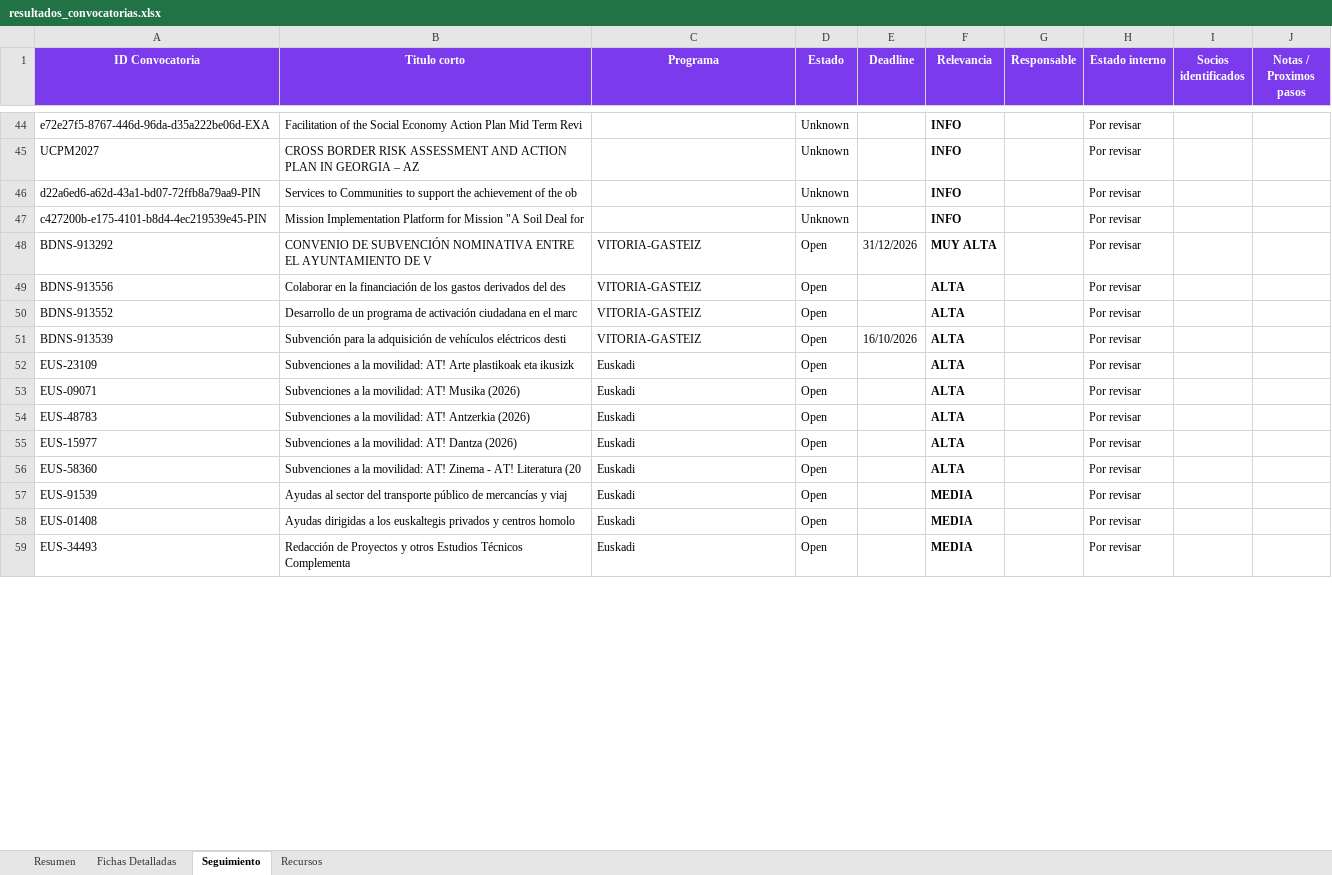
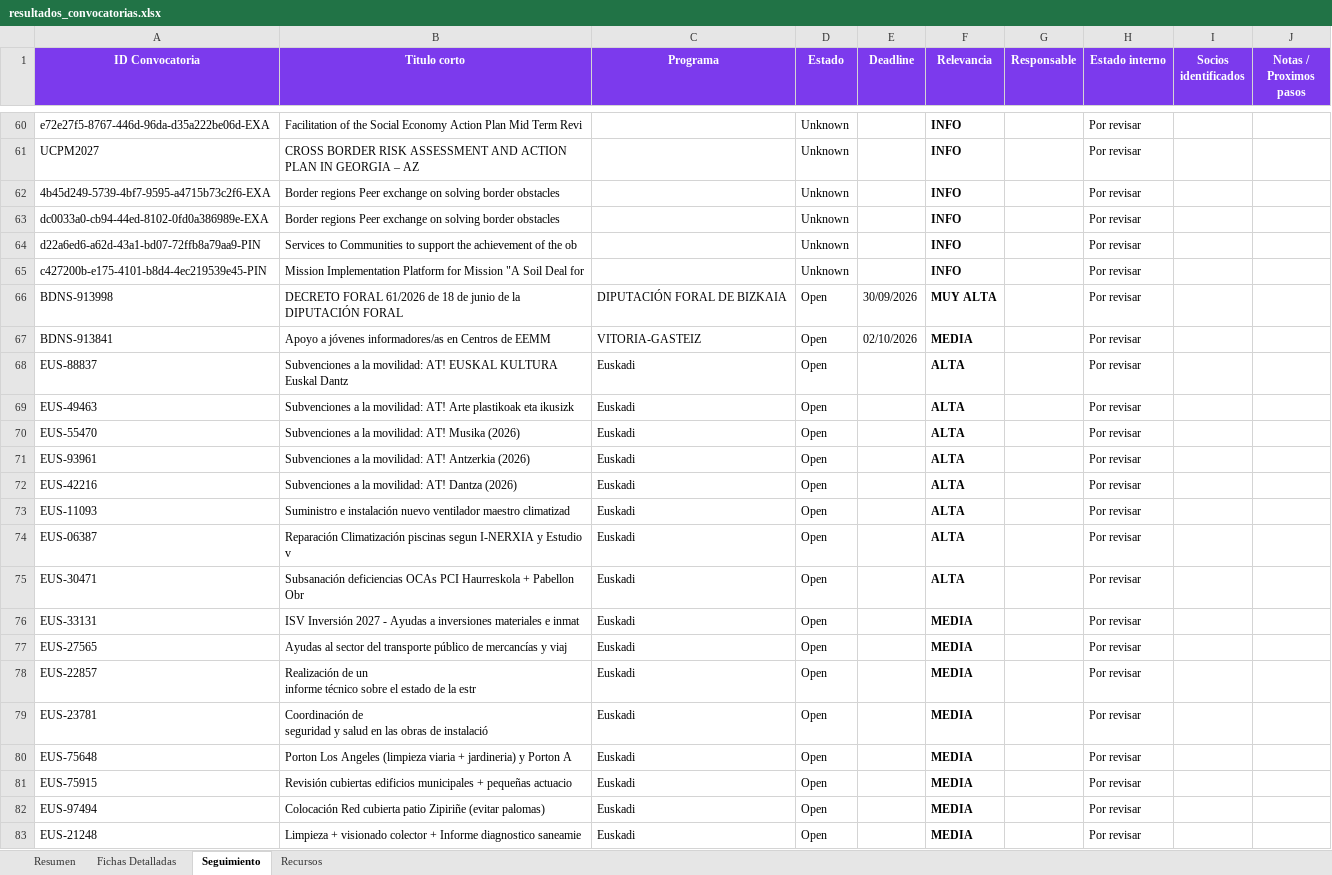
Before and after one commit to haguirre-lab/eu-funding-radar, an Excel workbook: docs/resultados_convocatorias.xlsx, sheet Seguimiento, drawn as a sheet; only a part is shown, gaps mark what is left out; values as stored, in another font and other column widths than the file's, no borders; removed rows and columns are numbered as before the commit, all else as after; ↵ is a line break in a cell; the diff covers the shown part only; the diff names each change by its address in the sheet, - before the commit and + after, or states it on an @@ line.

```diff
--- a/docs/resultados_convocatorias.xlsx (sheet Seguimiento)
+++ b/docs/resultados_convocatorias.xlsx (sheet Seguimiento)
+row 62: 4b45d249-5739-4bf7-9595-a4715b73c2f6-EXA | Border regions Peer exchange on solving border obstacles |  | Unknown |  | INFO |  | Por revisar
+row 63: dc0033a0-cb94-44ed-8102-0fd0a386989e-EXA | Border regions Peer exchange on solving border obstacles |  | Unknown |  | INFO |  | Por revisar
-A66 (ID Convocatoria): BDNS-913292
+A66 (ID Convocatoria): BDNS-913998
-B66 (Titulo corto): CONVENIO DE SUBVENCIÓN NOMINATIVA ENTRE EL AYUNTAMIENTO DE V
+B66 (Titulo corto): DECRETO FORAL 61/2026 de 18 de junio de la DIPUTACIÓN FORAL
-C66 (Programa): VITORIA-GASTEIZ
+C66 (Programa): DIPUTACIÓN FORAL DE BIZKAIA
-E66 (Deadline): 31/12/2026
+E66 (Deadline): 30/09/2026
-A67 (ID Convocatoria): BDNS-913556
+A67 (ID Convocatoria): BDNS-913841
-B67 (Titulo corto): Colaborar en la financiación de los gastos derivados del des
+B67 (Titulo corto): Apoyo a jóvenes informadores/as en Centros de EEMM
-E67 (Deadline): (empty)
+E67 (Deadline): 02/10/2026
-F67 (Relevancia): ALTA
+F67 (Relevancia): MEDIA
-A68 (ID Convocatoria): BDNS-913552
+A68 (ID Convocatoria): EUS-88837
-B68 (Titulo corto): Desarrollo de un programa de activación ciudadana en el marc
+B68 (Titulo corto): Subvenciones a la movilidad: AT! EUSKAL KULTURA Euskal Dantz
-C68 (Programa): VITORIA-GASTEIZ
+C68 (Programa): Euskadi
-row 51: BDNS-913539 | Subvención para la adquisición de vehículos eléctricos desti | VITORIA-GASTEIZ | Open | 16/10/2026 | ALTA |  | Por revisar
-A69 (ID Convocatoria): EUS-23109
+A69 (ID Convocatoria): EUS-49463
-A70 (ID Convocatoria): EUS-09071
+A70 (ID Convocatoria): EUS-55470
-A71 (ID Convocatoria): EUS-48783
+A71 (ID Convocatoria): EUS-93961
-A72 (ID Convocatoria): EUS-15977
+A72 (ID Convocatoria): EUS-42216
+row 73: EUS-11093 | Suministro e instalación nuevo ventilador maestro climatizad | Euskadi | Open |  | ALTA |  | Por revisar
-A74 (ID Convocatoria): EUS-58360
+A74 (ID Convocatoria): EUS-06387
-B74 (Titulo corto): Subvenciones a la movilidad: AT! Zinema - AT! Literatura (20
+B74 (Titulo corto): Reparación Climatización piscinas segun I-NERXIA y Estudio v
+row 75: EUS-30471 | Subsanación deficiencias OCAs PCI Haurreskola + Pabellon Obr | Euskadi | Open |  | ALTA |  | Por revisar
+row 76: EUS-33131 | ISV Inversión 2027 - Ayudas a inversiones materiales e inmat | Euskadi | Open |  | MEDIA |  | Por revisar
-A77 (ID Convocatoria): EUS-91539
+A77 (ID Convocatoria): EUS-27565
+row 78: EUS-22857 | Realización de un ↵ informe técnico sobre el estado de la estr | Euskadi | Open |  | MEDIA |  | Por revisar
-A79 (ID Convocatoria): EUS-01408
+A79 (ID Convocatoria): EUS-23781
-B79 (Titulo corto): Ayudas dirigidas a los euskaltegis privados y centros homolo
+B79 (Titulo corto): Coordinación de ↵ seguridad y salud en las obras de instalació
+row 80: EUS-75648 | Porton Los Angeles (limpieza viaria + jardineria) y Porton A | Euskadi | Open |  | MEDIA |  | Por revisar
+row 81: EUS-75915 | Revisión cubiertas edificios municipales + pequeñas actuacio | Euskadi | Open |  | MEDIA |  | Por revisar
-A82 (ID Convocatoria): EUS-34493
+A82 (ID Convocatoria): EUS-97494
-B82 (Titulo corto): Redacción de Proyectos y otros Estudios Técnicos Complementa
+B82 (Titulo corto): Colocación Red cubierta patio Zipiriñe (evitar palomas)
+row 83: EUS-21248 | Limpieza + visionado colector + Informe diagnostico saneamie | Euskadi | Open |  | MEDIA |  | Por revisar
```
Also changed, not shown: 19 added rows, 1 removed row and 2 edited cells elsewhere in this sheet, sheet Fichas Detalladas, sheet Resumen, 3 other files.
